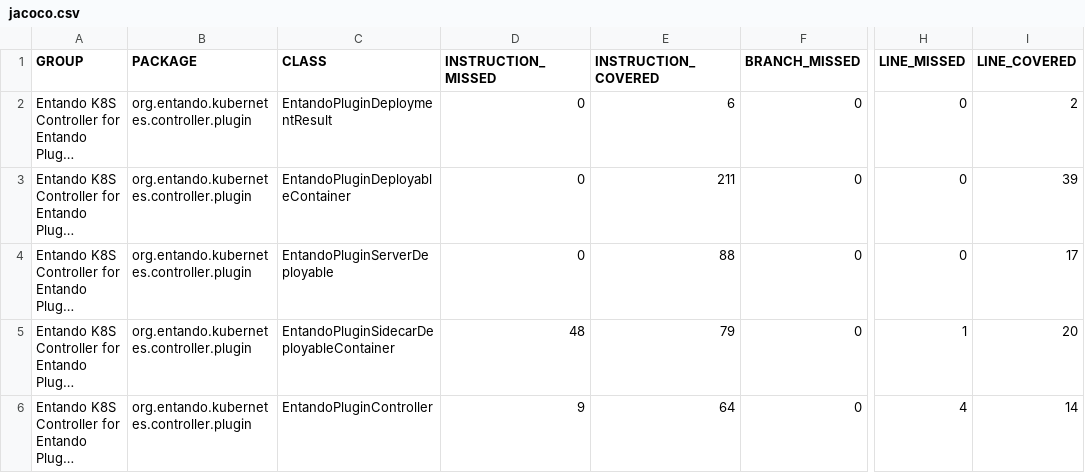
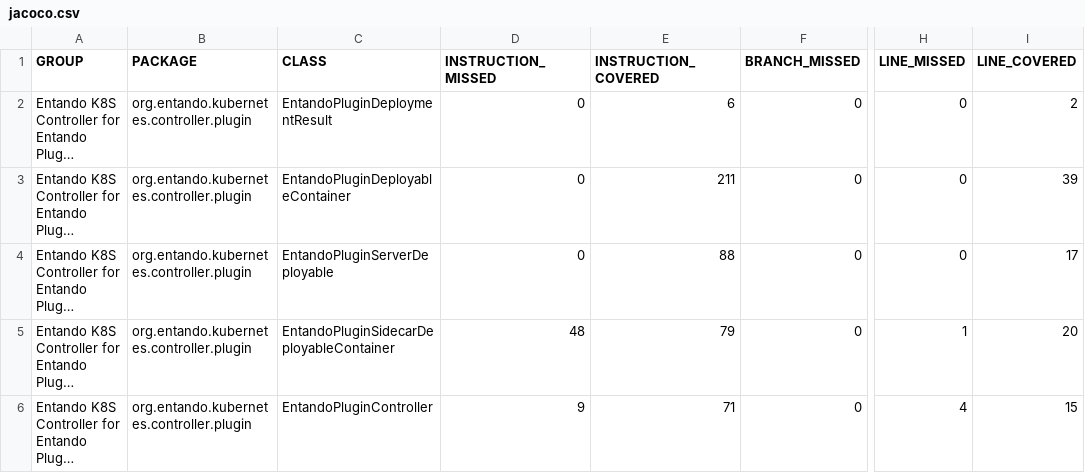
Before and after one commit to entando-k8s/devops-results-2021-02-18, a CSV file: entando-k8s-plugin-controller/PR-19/jacoco/jacoco.csv, drawn as a sheet; only a part is shown, gaps mark what is left out; long unchanged cells end in …; the diff names each change by its address in the sheet, - before the commit and + after, or states it on an @@ line.

Commit message:
Publishing files for path entando-k8s-plugin-controller/PR-19

```diff
--- a/entando-k8s-plugin-controller/PR-19/jacoco/jacoco.csv
+++ b/entando-k8s-plugin-controller/PR-19/jacoco/jacoco.csv
-E6 (INSTRUCTION_COVERED): 64
+E6 (INSTRUCTION_COVERED): 71
-I6 (LINE_COVERED): 14
+I6 (LINE_COVERED): 15
```
Also changed, not shown: 20 other files.
